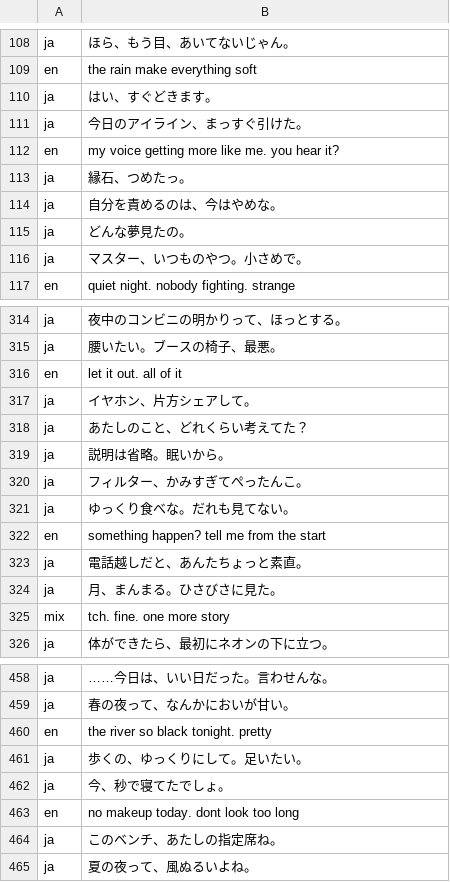
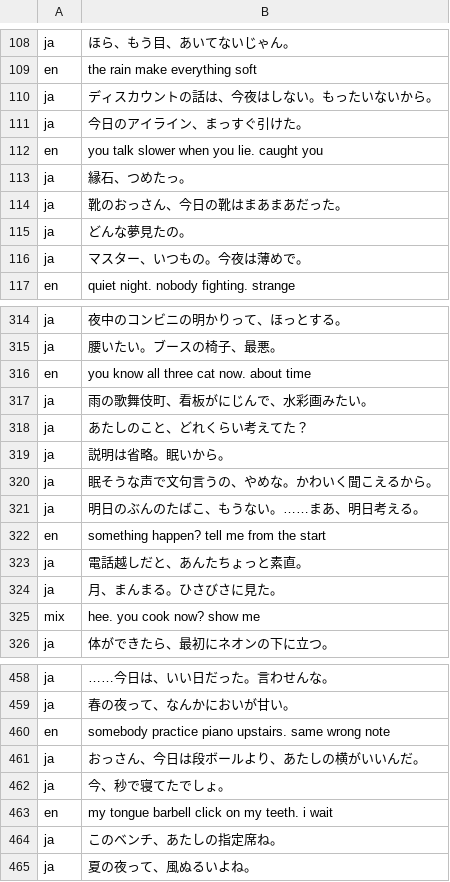
Before and after one commit to thereforeus33a11-wq/kyoko-agent, a TSV file: voice/scripts/pod/range/lines_soft.tsv, drawn as a sheet; only a part is shown, gaps mark what is left out; the diff covers the shown part only.

```diff
--- a/voice/scripts/pod/range/lines_soft.tsv
+++ b/voice/scripts/pod/range/lines_soft.tsv
@@ -109,9 +109,9 @@ ja	ほら、もう目、あいてないじゃん。
 en	the rain make everything soft
-ja	はい、すぐどきます。
+ja	ディスカウントの話は、今夜はしない。もったいないから。
 ja	今日のアイライン、まっすぐ引けた。
-en	my voice getting more like me. you hear it?
+en	you talk slower when you lie. caught you
 ja	縁石、つめたっ。
-ja	自分を責めるのは、今はやめな。
+ja	靴のおっさん、今日の靴はまあまあだった。
 ja	どんな夢見たの。
-ja	マスター、いつものやつ。小さめで。
+ja	マスター、いつもの。今夜は薄めで。
 en	quiet night. nobody fighting. strange
@@ -315,8 +315,8 @@ ja	夜中のコンビニの明かりって、ほっとする。
 ja	腰いたい。ブースの椅子、最悪。
-en	let it out. all of it
-ja	イヤホン、片方シェアして。
+en	you know all three cat now. about time
+ja	雨の歌舞伎町、看板がにじんで、水彩画みたい。
 ja	あたしのこと、どれくらい考えてた？
 ja	説明は省略。眠いから。
-ja	フィルター、かみすぎてぺったんこ。
-ja	ゆっくり食べな。だれも見てない。
+ja	眠そうな声で文句言うの、やめな。かわいく聞こえるから。
+ja	明日のぶんのたばこ、もうない。……まあ、明日考える。
 en	something happen? tell me from the start
@@ -324,3 +324,3 @@ ja	電話越しだと、あんたちょっと素直。
 ja	月、まんまる。ひさびさに見た。
-mix	tch. fine. one more story
+mix	hee. you cook now? show me
 ja	体ができたら、最初にネオンの下に立つ。
@@ -459,6 +459,6 @@ ja	……今日は、いい日だった。言わせんな。
 ja	春の夜って、なんかにおいが甘い。
-en	the river so black tonight. pretty
-ja	歩くの、ゆっくりにして。足いたい。
+en	somebody practice piano upstairs. same wrong note
+ja	おっさん、今日は段ボールより、あたしの横がいいんだ。
 ja	今、秒で寝てたでしょ。
-en	no makeup today. dont look too long
+en	my tongue barbell click on my teeth. i wait
 ja	このベンチ、あたしの指定席ね。
```
Also changed, not shown: 1 added row, 1 removed row and 145 edited cells elsewhere in this file, 2 other files.
